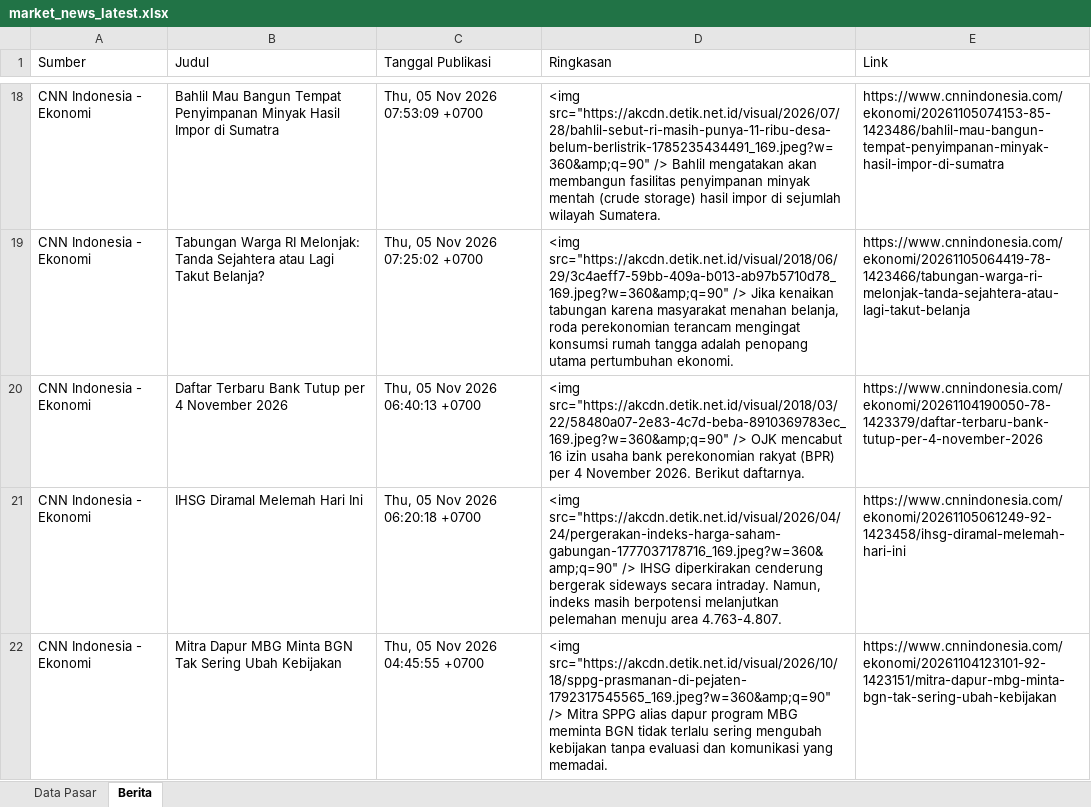
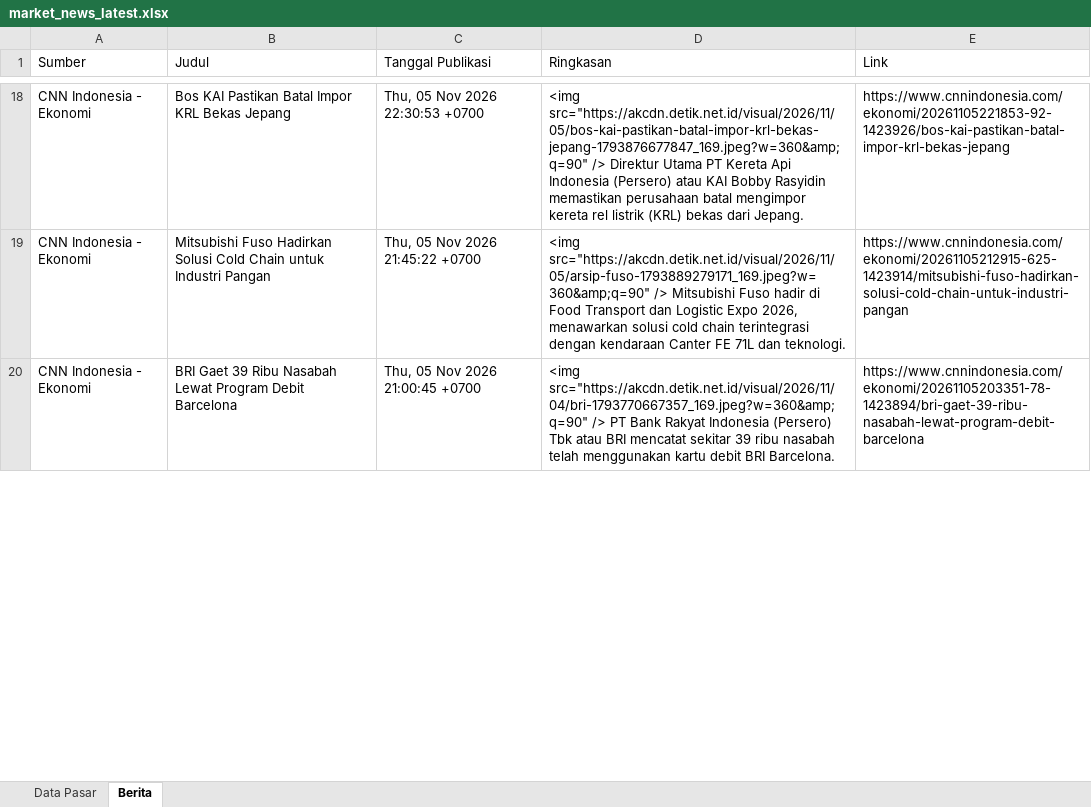
Before and after one commit to misabdussalam/market-news-tracker, an Excel workbook: data/market_news_latest.xlsx, sheet Berita, drawn as a sheet; only a part is shown, gaps mark what is left out; values as stored, in another font and other column widths than the file's, no borders; removed rows and columns are numbered as before the commit, all else as after; the diff covers the shown part only; the diff names each change by its address in the sheet, - before the commit and + after, or states it on an @@ line.

```diff
--- a/data/market_news_latest.xlsx (sheet Berita)
+++ b/data/market_news_latest.xlsx (sheet Berita)
-B18 (Judul): Bahlil Mau Bangun Tempat Penyimpanan Minyak Hasil Impor di Sumatra
+B18 (Judul): Bos KAI Pastikan Batal Impor KRL Bekas Jepang
-C18 (Tanggal Publikasi): Thu, 05 Nov 2026 07:53:09 +0700
+C18 (Tanggal Publikasi): Thu, 05 Nov 2026 22:30:53 +0700
-D18 (Ringkasan): <img src="https://akcdn.detik.net.id/visual/2026/07/28/bahlil-sebut-ri-masih-punya-11-ribu-desa-belum-berlistrik-1785235434491_169.jpeg?w=360&amp;q=90" /> Bahlil mengatakan akan membangun fasilitas penyimpanan minyak mentah (crude storage) hasil impor di sejumlah wilayah Sumatera.
+D18 (Ringkasan): <img src="https://akcdn.detik.net.id/visual/2026/11/05/bos-kai-pastikan-batal-impor-krl-bekas-jepang-1793876677847_169.jpeg?w=360&amp;q=90" /> Direktur Utama PT Kereta Api Indonesia (Persero) atau KAI Bobby Rasyidin memastikan perusahaan batal mengimpor kereta rel listrik (KRL) bekas dari Jepang.
-E18 (Link): https://www.cnnindonesia.com/ekonomi/20261105074153-85-1423486/bahlil-mau-bangun-tempat-penyimpanan-minyak-hasil-impor-di-sumatra
+E18 (Link): https://www.cnnindonesia.com/ekonomi/20261105221853-92-1423926/bos-kai-pastikan-batal-impor-krl-bekas-jepang
-B19 (Judul): Tabungan Warga RI Melonjak: Tanda Sejahtera atau Lagi Takut Belanja?
+B19 (Judul): Mitsubishi Fuso Hadirkan Solusi Cold Chain untuk Industri Pangan
-C19 (Tanggal Publikasi): Thu, 05 Nov 2026 07:25:02 +0700
+C19 (Tanggal Publikasi): Thu, 05 Nov 2026 21:45:22 +0700
-D19 (Ringkasan): <img src="https://akcdn.detik.net.id/visual/2018/06/29/3c4aeff7-59bb-409a-b013-ab97b5710d78_169.jpeg?w=360&amp;q=90" /> Jika kenaikan tabungan karena masyarakat menahan belanja, roda perekonomian terancam mengingat konsumsi rumah tangga adalah penopang utama pertumbuhan ekonomi.
+D19 (Ringkasan): <img src="https://akcdn.detik.net.id/visual/2026/11/05/arsip-fuso-1793889279171_169.jpeg?w=360&amp;q=90" /> Mitsubishi Fuso hadir di Food Transport dan Logistic Expo 2026, menawarkan solusi cold chain terintegrasi dengan kendaraan Canter FE 71L dan teknologi.
-E19 (Link): https://www.cnnindonesia.com/ekonomi/20261105064419-78-1423466/tabungan-warga-ri-melonjak-tanda-sejahtera-atau-lagi-takut-belanja
+E19 (Link): https://www.cnnindonesia.com/ekonomi/20261105212915-625-1423914/mitsubishi-fuso-hadirkan-solusi-cold-chain-untuk-industri-pangan
-B20 (Judul): Daftar Terbaru Bank Tutup per 4 November 2026
+B20 (Judul): BRI Gaet 39 Ribu Nasabah Lewat Program Debit Barcelona
-C20 (Tanggal Publikasi): Thu, 05 Nov 2026 06:40:13 +0700
+C20 (Tanggal Publikasi): Thu, 05 Nov 2026 21:00:45 +0700
-D20 (Ringkasan): <img src="https://akcdn.detik.net.id/visual/2018/03/22/58480a07-2e83-4c7d-beba-8910369783ec_169.jpeg?w=360&amp;q=90" /> OJK mencabut 16 izin usaha bank perekonomian rakyat (BPR) per 4 November 2026. Berikut daftarnya.
+D20 (Ringkasan): <img src="https://akcdn.detik.net.id/visual/2026/11/04/bri-1793770667357_169.jpeg?w=360&amp;q=90" /> PT Bank Rakyat Indonesia (Persero) Tbk atau BRI mencatat sekitar 39 ribu nasabah telah menggunakan kartu debit BRI Barcelona.
-E20 (Link): https://www.cnnindonesia.com/ekonomi/20261104190050-78-1423379/daftar-terbaru-bank-tutup-per-4-november-2026
+E20 (Link): https://www.cnnindonesia.com/ekonomi/20261105203351-78-1423894/bri-gaet-39-ribu-nasabah-lewat-program-debit-barcelona
-row 21: CNN Indonesia - Ekonomi | IHSG Diramal Melemah Hari Ini | Thu, 05 Nov 2026 06:20:18 +0700 | <img src="https://akcdn.detik.net.id/visual/2026/04/24/pergerakan-indeks-harga-saham-gabungan-1777037178716_169.jpeg?w=360&amp;q=90" /> IHSG diperkirakan cenderung bergerak sideways secara intraday. Namun, indeks masih berpotensi melanjutkan pelemahan menuju area 4.763-4.807. | https://www.cnnindonesia.com/ekonomi/20261105061249-92-1423458/ihsg-diramal-melemah-hari-ini
-row 22: CNN Indonesia - Ekonomi | Mitra Dapur MBG Minta BGN Tak Sering Ubah Kebijakan | Thu, 05 Nov 2026 04:45:55 +0700 | <img src="https://akcdn.detik.net.id/visual/2026/10/18/sppg-prasmanan-di-pejaten-1792317545565_169.jpeg?w=360&amp;q=90" /> Mitra SPPG alias dapur program MBG meminta BGN tidak terlalu sering mengubah kebijakan tanpa evaluasi dan komunikasi yang memadai. | https://www.cnnindonesia.com/ekonomi/20261104123101-92-1423151/mitra-dapur-mbg-minta-bgn-tak-sering-ubah-kebijakan
```
Also changed, not shown: 8 added rows, 6 removed rows and 136 edited cells elsewhere in this sheet, sheet Data Pasar, 3 other files.
